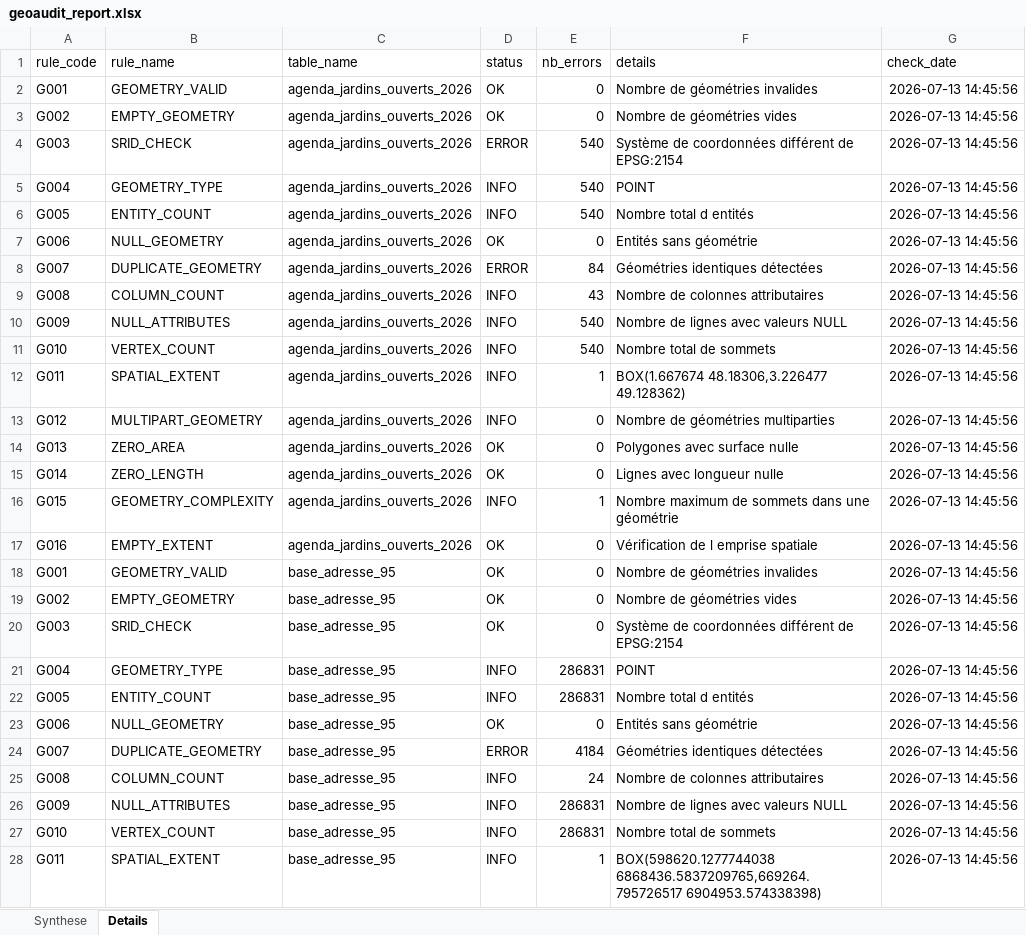
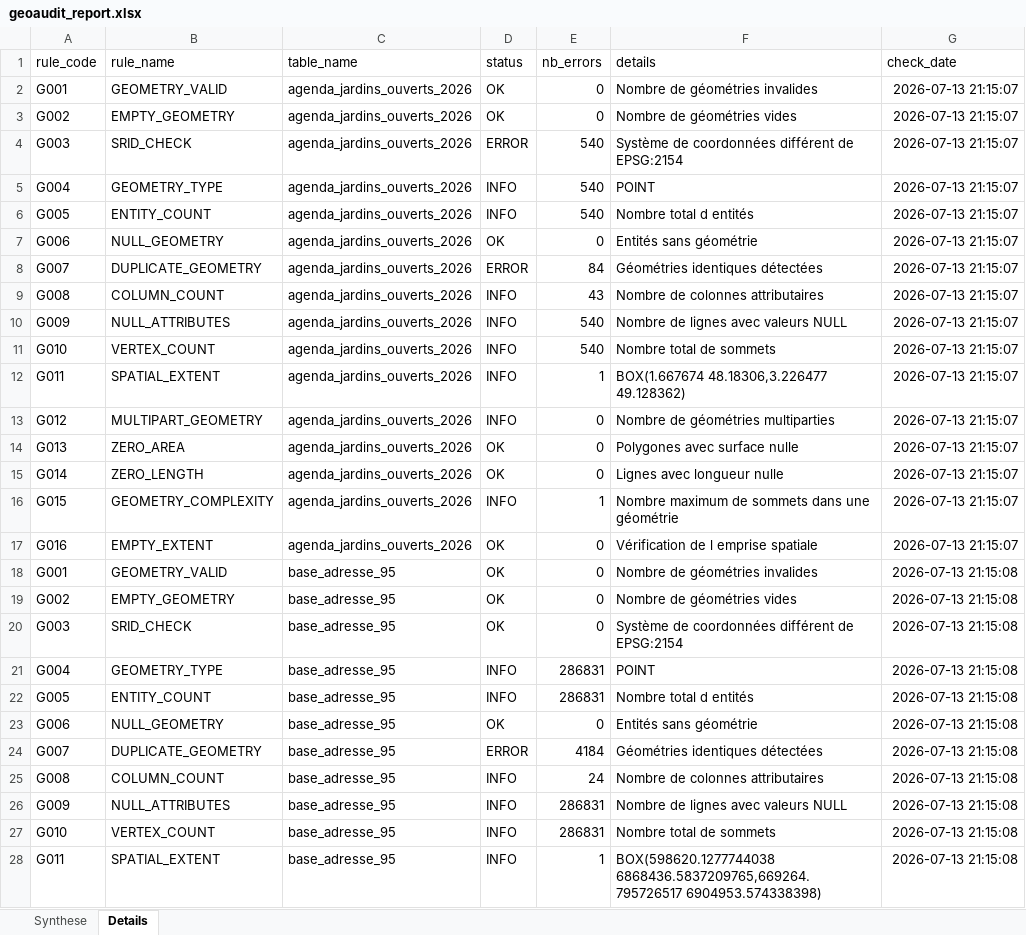
Before and after one commit to modiab-geodata/GeoAudit, an Excel workbook: reports/geoaudit_report.xlsx, sheet Details, drawn as a sheet; only a part is shown; values as stored, in another font and other column widths than the file's, no borders; the diff covers the shown part only; the diff names each change by its address in the sheet, - before the commit and + after, or states it on an @@ line.

```diff
--- a/reports/geoaudit_report.xlsx (sheet Details)
+++ b/reports/geoaudit_report.xlsx (sheet Details)
-G2:G17 (check_date): 2026-07-13 14:45:56
+G2:G17 (check_date): 2026-07-13 21:15:07
-G18:G28 (check_date): 2026-07-13 14:45:56
+G18:G28 (check_date): 2026-07-13 21:15:08
```
Also changed, not shown: 117 edited cells elsewhere in this sheet, 9 other files.
